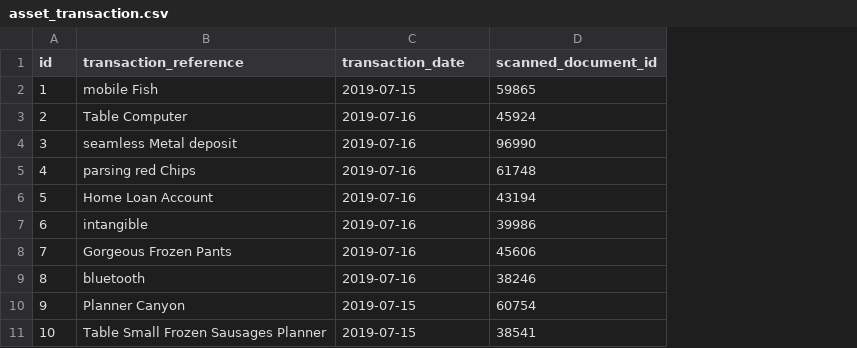
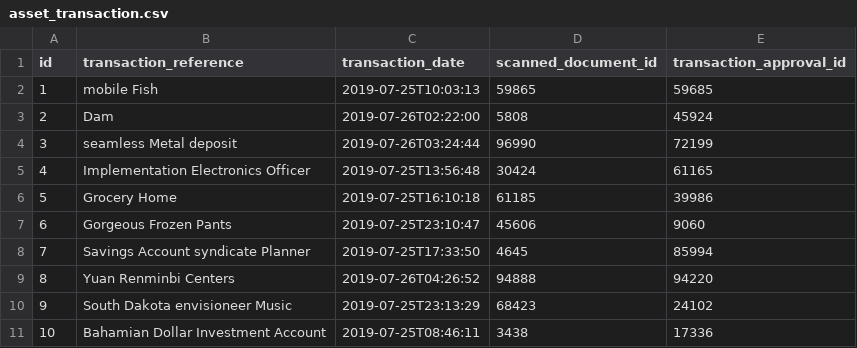
Before and after one commit to mali-fasaha/fixed-assets, a CSV file: src/main/resources/config/liquibase/data/asset_transaction.csv, drawn as a sheet; the diff names each change by its address in the sheet, - before the commit and + after, or states it on an @@ line.

Commit message:
Add approval-id field to the assetTransaction

```diff
--- a/src/main/resources/config/liquibase/data/asset_transaction.csv
+++ b/src/main/resources/config/liquibase/data/asset_transaction.csv
+column E (transaction_approval_id), rows 2-11: 59685 | 45924 | 72199 | 61165 | 39986 | 9060 | 85994 | 94220 | 24102 | 17336
-C2 (transaction_date): 2019-07-15
+C2 (transaction_date): 2019-07-25T10:03:13
-B3 (transaction_reference): Table Computer
+B3 (transaction_reference): Dam
-C3 (transaction_date): 2019-07-16
+C3 (transaction_date): 2019-07-26T02:22:00
-D3 (scanned_document_id): 45924
+D3 (scanned_document_id): 5808
-C4 (transaction_date): 2019-07-16
+C4 (transaction_date): 2019-07-26T03:24:44
-B5 (transaction_reference): parsing red Chips
+B5 (transaction_reference): Implementation Electronics Officer
-C5 (transaction_date): 2019-07-16
+C5 (transaction_date): 2019-07-25T13:56:48
-D5 (scanned_document_id): 61748
+D5 (scanned_document_id): 30424
-B6 (transaction_reference): Home Loan Account
+B6 (transaction_reference): Grocery Home
-C6 (transaction_date): 2019-07-16
+C6 (transaction_date): 2019-07-25T16:10:18
-D6 (scanned_document_id): 43194
+D6 (scanned_document_id): 61185
-B7 (transaction_reference): intangible
+B7 (transaction_reference): Gorgeous Frozen Pants
-C7 (transaction_date): 2019-07-16
+C7 (transaction_date): 2019-07-25T23:10:47
-D7 (scanned_document_id): 39986
+D7 (scanned_document_id): 45606
-B8 (transaction_reference): Gorgeous Frozen Pants
+B8 (transaction_reference): Savings Account syndicate Planner
-C8 (transaction_date): 2019-07-16
+C8 (transaction_date): 2019-07-25T17:33:50
-D8 (scanned_document_id): 45606
+D8 (scanned_document_id): 4645
-B9 (transaction_reference): bluetooth
+B9 (transaction_reference): Yuan Renminbi Centers
-C9 (transaction_date): 2019-07-16
+C9 (transaction_date): 2019-07-26T04:26:52
-D9 (scanned_document_id): 38246
+D9 (scanned_document_id): 94888
-B10 (transaction_reference): Planner Canyon
+B10 (transaction_reference): South Dakota envisioneer Music
-C10 (transaction_date): 2019-07-15
+C10 (transaction_date): 2019-07-25T23:13:29
-D10 (scanned_document_id): 60754
+D10 (scanned_document_id): 68423
-B11 (transaction_reference): Table Small Frozen Sausages Planner
+B11 (transaction_reference): Bahamian Dollar Investment Account
-C11 (transaction_date): 2019-07-15
+C11 (transaction_date): 2019-07-25T08:46:11
-D11 (scanned_document_id): 38541
+D11 (scanned_document_id): 3438
```
Also changed, not shown: 19 other files.
